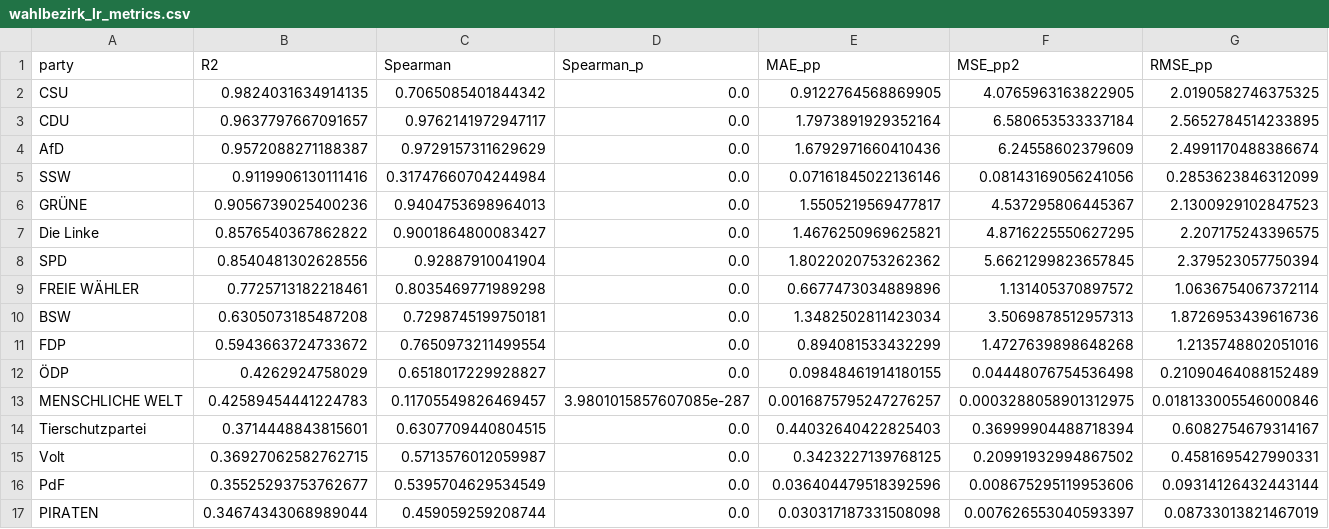
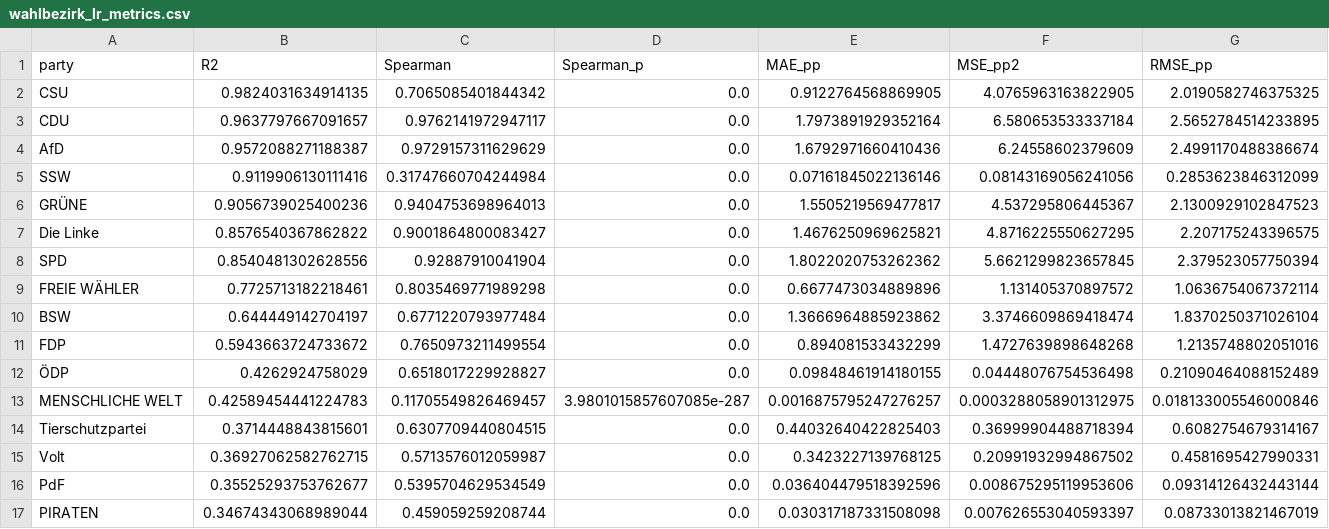
Before and after one commit to tom-doerr/bsw_analysis, a CSV file: data/wahlbezirk_lr_metrics.csv, drawn as a sheet; only a part is shown; the diff names each change by its address in the sheet, - before the commit and + after, or states it on an @@ line.

```diff
--- a/data/wahlbezirk_lr_metrics.csv
+++ b/data/wahlbezirk_lr_metrics.csv
-B10 (R2): 0.6305073185487208
+B10 (R2): 0.644449142704197
-C10 (Spearman): 0.7298745199750181
+C10 (Spearman): 0.6771220793977484
-E10 (MAE_pp): 1.3482502811423034
+E10 (MAE_pp): 1.3666964885923862
-F10 (MSE_pp2): 3.5069878512957313
+F10 (MSE_pp2): 3.3746609869418474
-G10 (RMSE_pp): 1.8726953439616736
+G10 (RMSE_pp): 1.8370250371026104
```
Also changed, not shown: 6 other files.
